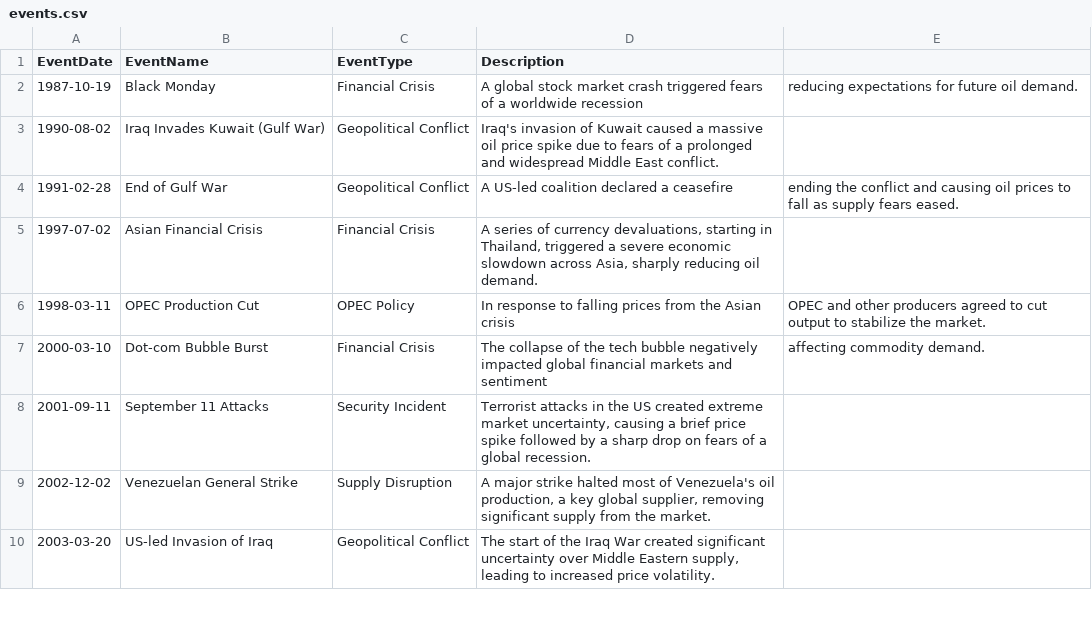
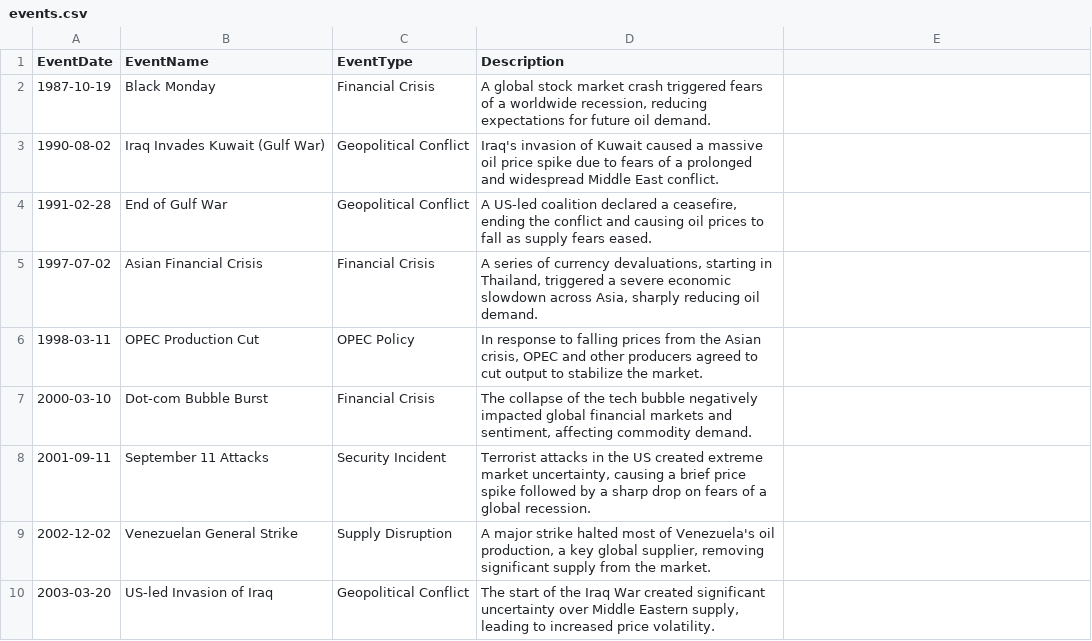
Before and after one commit to ayanasamuel8/birhan_energies_oil_analysis, a CSV file: data/compiled/events.csv, drawn as a sheet; only a part is shown; the diff covers the shown part only.

Commit message:
update: csv structure updated

```diff
--- a/data/compiled/events.csv
+++ b/data/compiled/events.csv
@@ -1,2 +1,2 @@
 EventDate,EventName,EventType,Description
-1987-10-19,Black Monday,Financial Crisis,A global stock market crash triggered fears of a worldwide recession, reducing expectations for future oil demand.
+1987-10-19,Black Monday,Financial Crisis,"A global stock market crash triggered fears of a worldwide recession, reducing expectations for future oil demand."
@@ -4,5 +4,5 @@ EventDate,EventName,EventType,Description
-1991-02-28,End of Gulf War,Geopolitical Conflict,A US-led coalition declared a ceasefire, ending the conflict and causing oil prices to fall as supply fears eased.
+1991-02-28,End of Gulf War,Geopolitical Conflict,"A US-led coalition declared a ceasefire, ending the conflict and causing oil prices to fall as supply fears eased."
 1997-07-02,Asian Financial Crisis,Financial Crisis,"A series of currency devaluations, starting in Thailand, triggered a severe economic slowdown across Asia, sharply reducing oil demand."
-1998-03-11,OPEC Production Cut,OPEC Policy,In response to falling prices from the Asian crisis, OPEC and other producers agreed to cut output to stabilize the market.
-2000-03-10,Dot-com Bubble Burst,Financial Crisis,The collapse of the tech bubble negatively impacted global financial markets and sentiment, affecting commodity demand.
+1998-03-11,OPEC Production Cut,OPEC Policy,"In response to falling prices from the Asian crisis, OPEC and other producers agreed to cut output to stabilize the market."
+2000-03-10,Dot-com Bubble Burst,Financial Crisis,"The collapse of the tech bubble negatively impacted global financial markets and sentiment, affecting commodity demand."
 2001-09-11,September 11 Attacks,Security Incident,"Terrorist attacks in the US created extreme market uncertainty, causing a brief price spike followed by a sharp drop on fears of a global recession."
```
Also changed, not shown: 6 edited cells elsewhere in this file.
